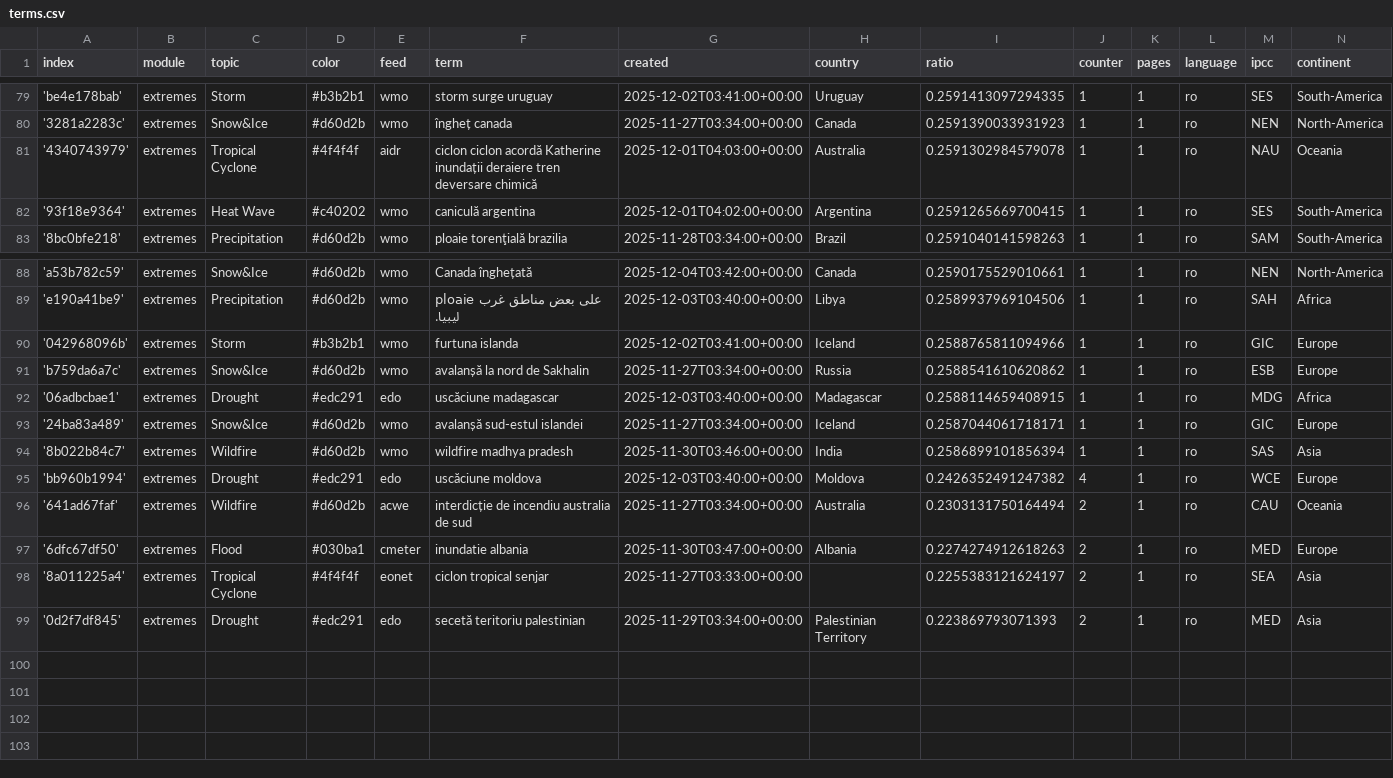
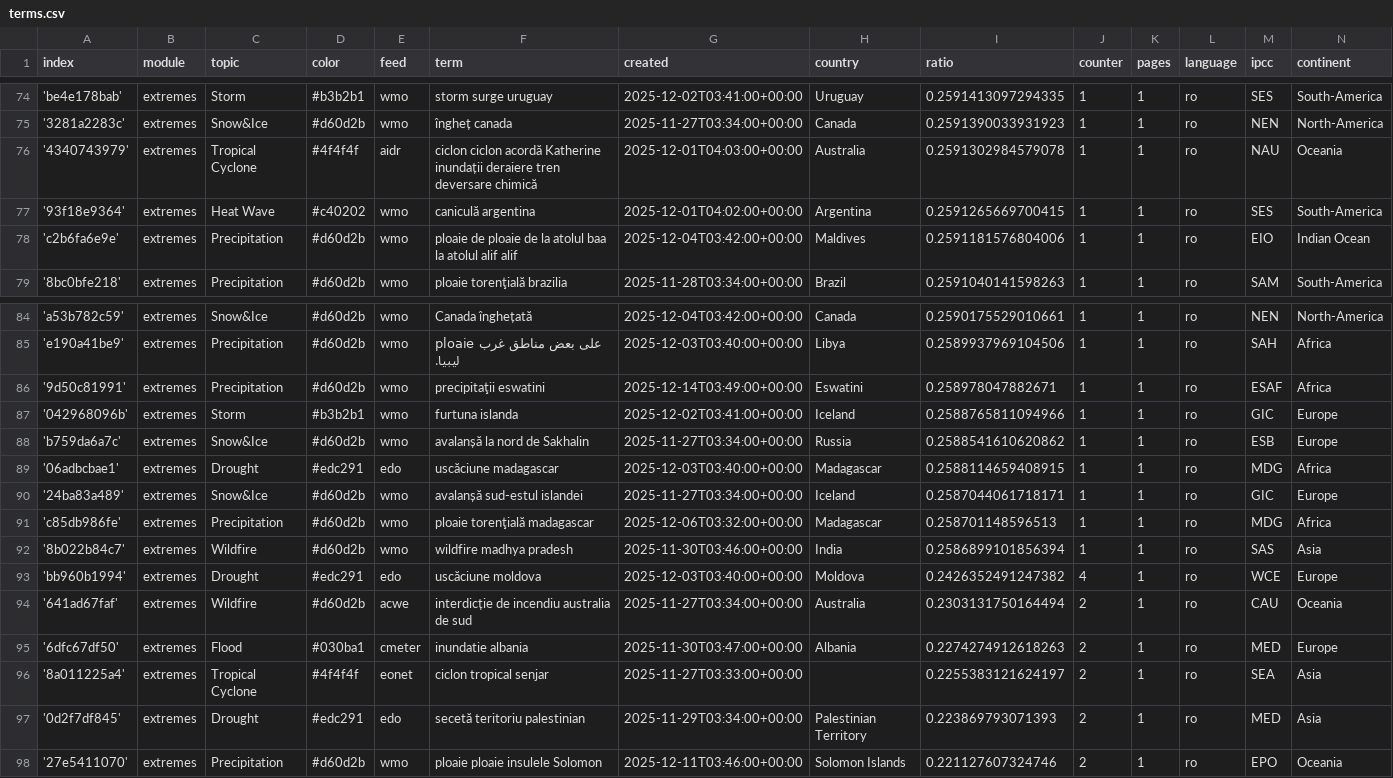
Before and after one commit to TinoH91news/romanianExtremes, a CSV file: terms.csv, drawn as a sheet; only a part is shown, gaps mark what is left out; the diff covers the shown part only; the diff names each change by its address in the sheet, - before the commit and + after, or states it on an @@ line.

```diff
--- a/terms.csv
+++ b/terms.csv
+row 78: 'c2b6fa6e9e' | extremes | Precipitation | #d60d2b | wmo | ploaie de ploaie de la atolul baa la atolul alif alif | 2025-12-04T03:42:00+00:00 | Maldives | 0.2591181576804006 | 1 | 1 | ro | EIO | Indian Ocean
+row 86: '9d50c81991' | extremes | Precipitation | #d60d2b | wmo | precipitaţii eswatini | 2025-12-14T03:49:00+00:00 | Eswatini | 0.258978047882671 | 1 | 1 | ro | ESAF | Africa
+row 91: 'c85db986fe' | extremes | Precipitation | #d60d2b | wmo | ploaie torenţială madagascar | 2025-12-06T03:32:00+00:00 | Madagascar | 0.258701148596513 | 1 | 1 | ro | MDG | Africa
+row 98: '27e5411070' | extremes | Precipitation | #d60d2b | wmo | ploaie ploaie insulele Solomon | 2025-12-11T03:46:00+00:00 | Solomon Islands | 0.221127607324746 | 2 | 1 | ro | EPO | Oceania
```
Also changed, not shown: 2 added rows, 7 removed rows and 7 edited cells elsewhere in this file.
